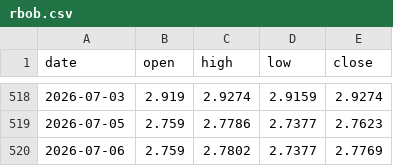
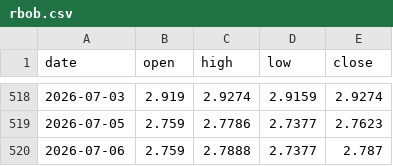
Before and after one commit to hyunjafan-creator/commodity_dashboard, a CSV file: data/rbob.csv, drawn as a sheet; only a part is shown, gaps mark what is left out.

```diff
--- a/data/rbob.csv
+++ b/data/rbob.csv
@@ -519,2 +519,2 @@ date,open,high,low,close
 2026-07-05,2.759,2.7786,2.7377,2.7623
-2026-07-06,2.759,2.7802,2.7377,2.7769
+2026-07-06,2.759,2.7888,2.7377,2.787
```
Also changed, not shown: data/copper.csv, data/corn.csv, 7 other files.
